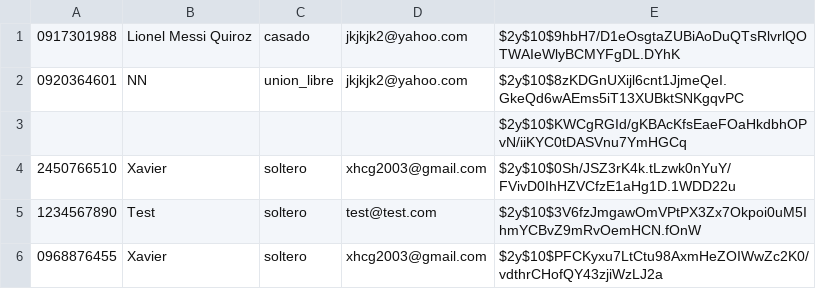
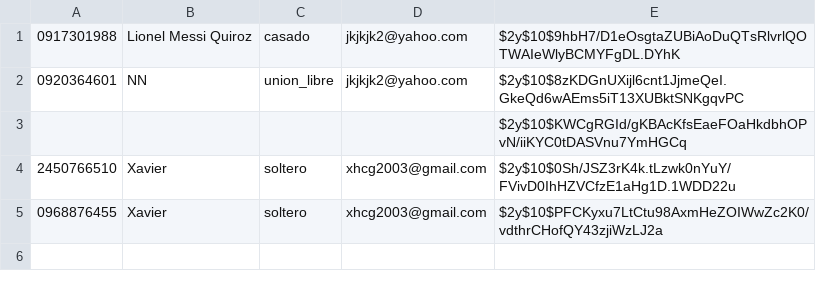
Before and after one commit to Xavih830/taller-php-espol-lp2-camacho, a CSV file: usuarios.csv, drawn as a sheet.

```diff
--- a/usuarios.csv
+++ b/usuarios.csv
@@ -4,3 +4,2 @@
 2450766510,Xavier,soltero,xhcg2003@gmail.com,$2y$10$0Sh/JSZ3rK4k.tLzwk0nYuY/FVivD0IhHZVCfzE1aHg1D.1WDD22u
-1234567890,Test,soltero,test@test.com,$2y$10$3V6fzJmgawOmVPtPX3Zx7Okpoi0uM5IhmYCBvZ9mRvOemHCN.fOnW
 0968876455,Xavier,soltero,xhcg2003@gmail.com,$2y$10$PFCKyxu7LtCtu98AxmHeZOIWwZc2K0/vdthrCHofQY43zjiWzLJ2a
```
Also changed, not shown: 9 other files.
